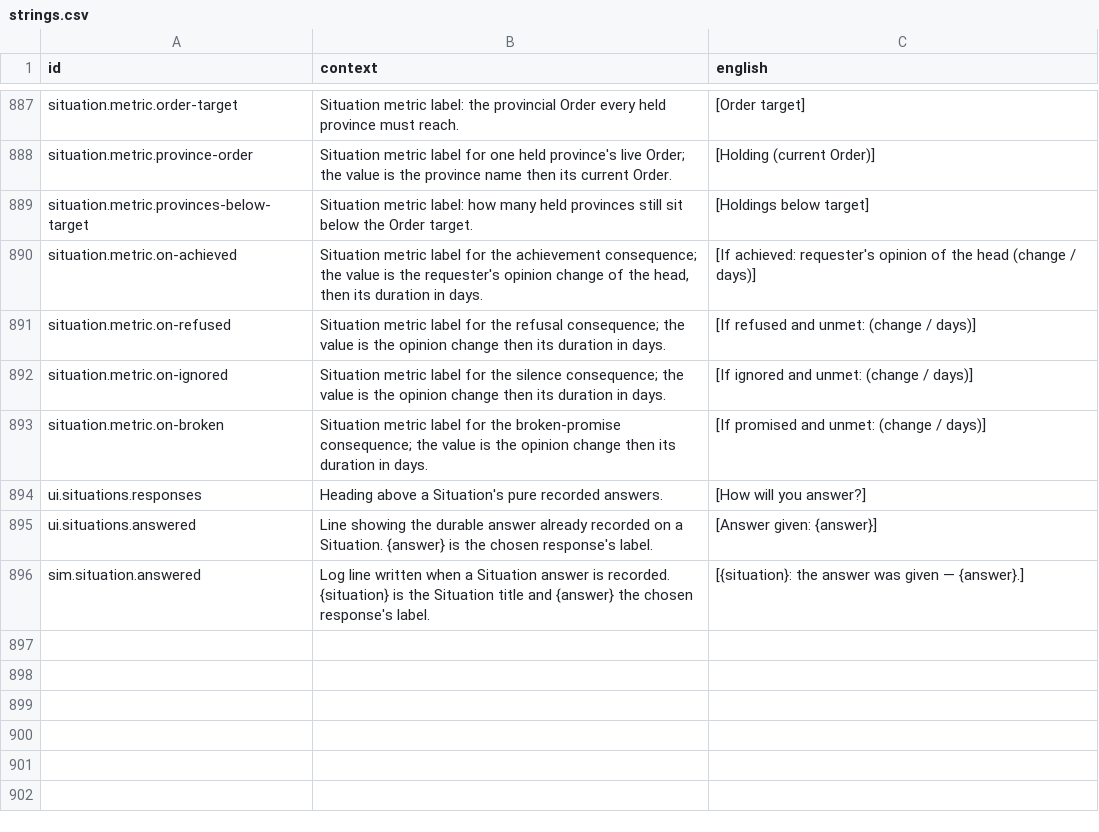
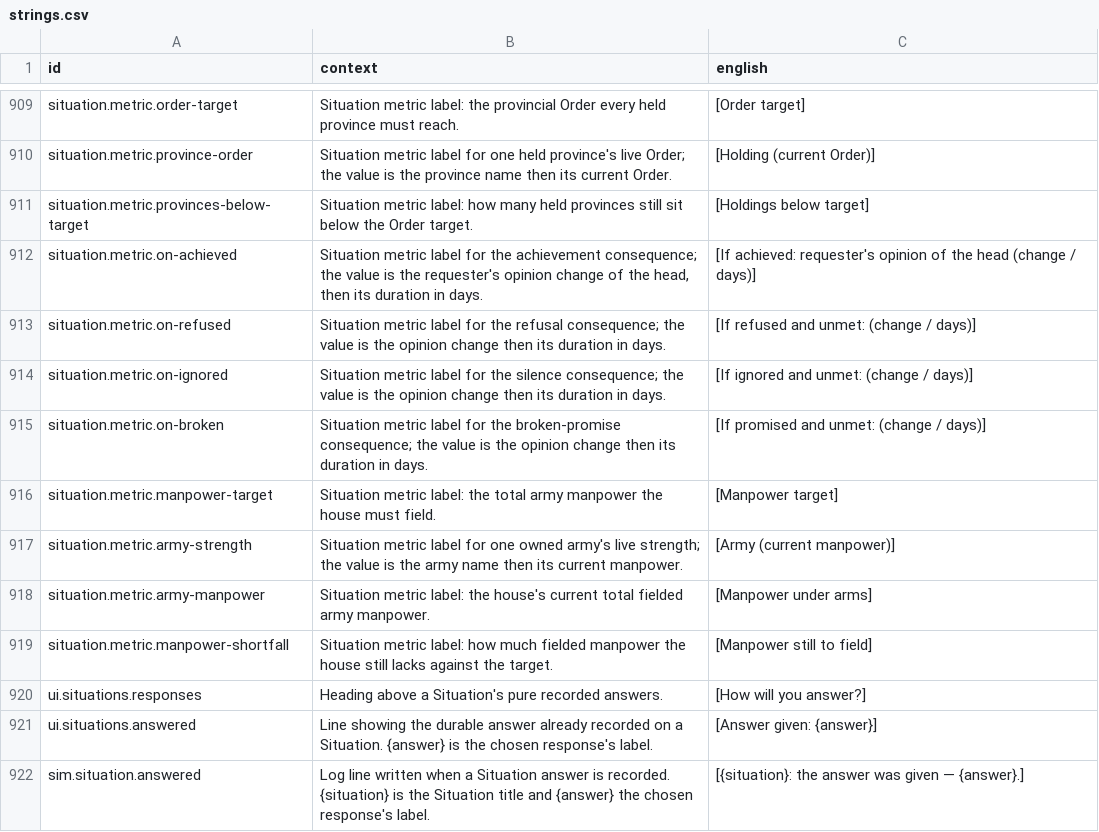
Before and after one commit to jkeywo/last-aeon, a CSV file: assets/text/strings.csv, drawn as a sheet; only a part is shown, gaps mark what is left out; the diff covers the shown part only.

```diff
--- a/assets/text/strings.csv
+++ b/assets/text/strings.csv
@@ -895,2 +917,6 @@ situation.metric.on-ignored,Situation metric label for the silence consequence;
 situation.metric.on-broken,Situation metric label for the broken-promise consequence; the value is the opinion change then its duration in days.,[If promised and unmet: (change / days)]
+situation.metric.manpower-target,Situation metric label: the total army manpower the house must field.,[Manpower target]
+situation.metric.army-strength,Situation metric label for one owned army's live strength; the value is the army name then its current manpower.,[Army (current manpower)]
+situation.metric.army-manpower,Situation metric label: the house's current total fielded army manpower.,[Manpower under arms]
+situation.metric.manpower-shortfall,Situation metric label: how much fielded manpower the house still lacks against the target.,[Manpower still to field]
 ui.situations.responses,Heading above a Situation's pure recorded answers.,[How will you answer?]
```
Also changed, not shown: 22 added rows elsewhere in this file, 10 other files.
